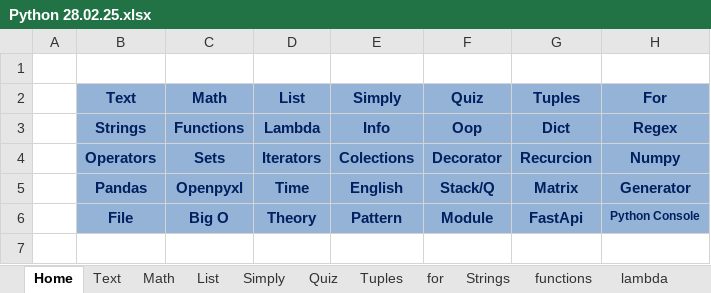
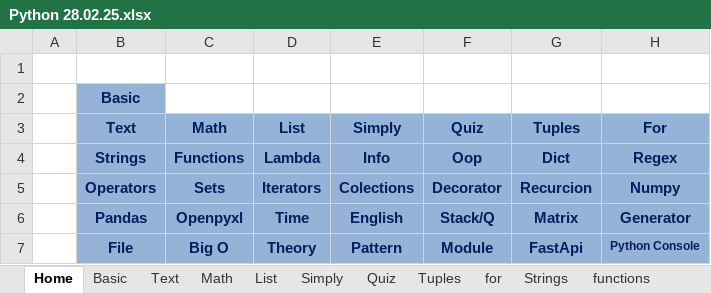
Before and after one commit to Vasil-S-Vasilev/git_test, an Excel workbook: Python 28.02.25.xlsx, sheet Home, drawn as a sheet; values as stored, in another font and other column widths than the file's, no borders; the diff names each change by its address in the sheet, - before the commit and + after, or states it on an @@ line.

```diff
--- a/Python 28.02.25.xlsx (sheet Home)
+++ b/Python 28.02.25.xlsx (sheet Home)
+sheet tab: Basic
+row 2:  | Basic
```
Also changed, not shown: Django 01.03.25.xlsx, 10 other files.
